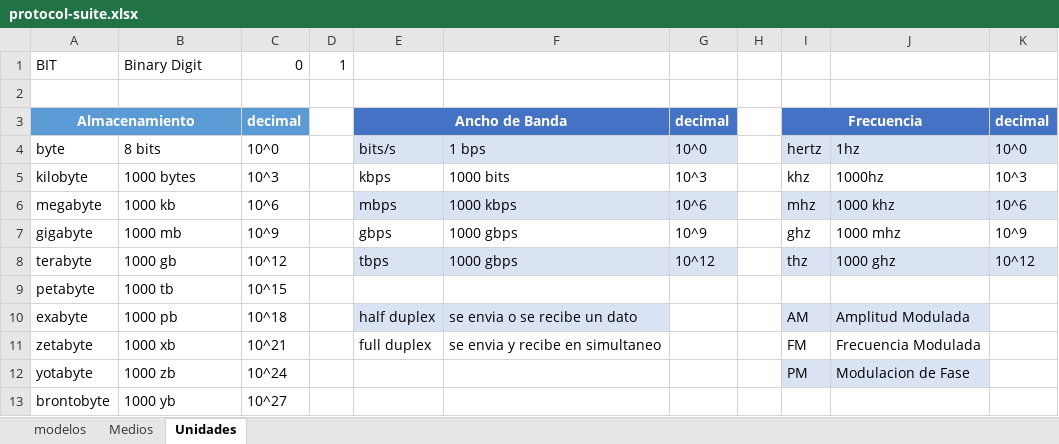
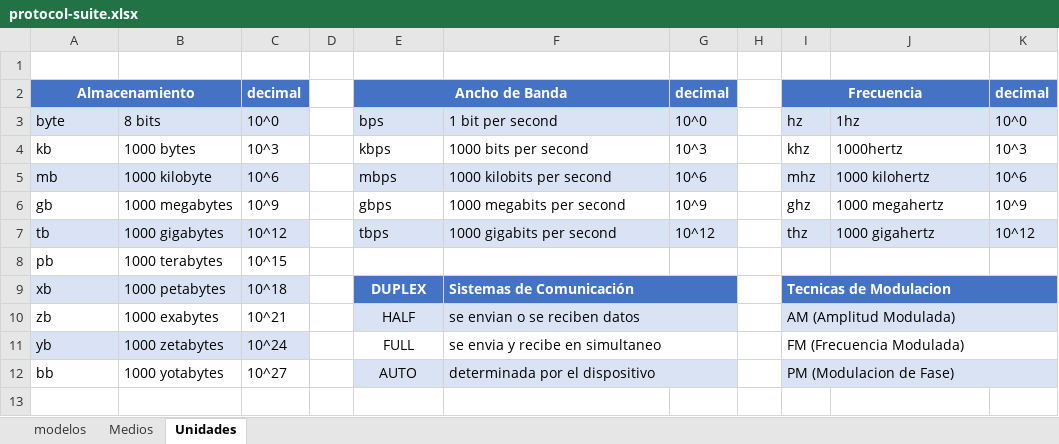
Before and after one commit to C215714N/EducacionIT, an Excel workbook: docs/protocol-suite.xlsx, sheet Unidades, drawn as a sheet; values as stored, in another font and other column widths than the file's, no borders; removed rows and columns are numbered as before the commit, all else as after; the diff names each change by its address in the sheet, - before the commit and + after, or states it on an @@ line.

```diff
--- a/docs/protocol-suite.xlsx (sheet Unidades)
+++ b/docs/protocol-suite.xlsx (sheet Unidades)
-row 1: BIT | Binary Digit | 0 | 1
-A2:C2 fill: #5B9BD5
+A2:C2 fill: #4472C4
-A3:C3 fill: none
+A3:C3 fill: #DAE3F3
-E3: bits/s
+E3: bps
-F3: 1 bps
+F3: 1 bit per second
-I3: hertz
+I3: hz
-A4: kilobyte
+A4: kb
-F4: 1000 bits
+F4: 1000 bits per second
-J4: 1000hz
+J4: 1000hertz
-A5: megabyte
+A5: mb
-A5:C5 fill: none
+A5:C5 fill: #DAE3F3
-B5: 1000 kb
+B5: 1000 kilobyte
-F5: 1000 kbps
+F5: 1000 kilobits per second
-J5: 1000 khz
+J5: 1000 kilohertz
-A6: gigabyte
+A6: gb
-B6: 1000 mb
+B6: 1000 megabytes
-F6: 1000 gbps
+F6: 1000 megabits per second
-J6: 1000 mhz
+J6: 1000 megahertz
-A7: terabyte
+A7: tb
-A7:C7 fill: none
+A7:C7 fill: #DAE3F3
-B7: 1000 gb
+B7: 1000 gigabytes
-F7: 1000 gbps
+F7: 1000 gigabits per second
-J7: 1000 ghz
+J7: 1000 gigahertz
-row 9: petabyte | 1000 tb | 10^15
-row 10: exabyte | 1000 pb | 10^18 |  | half duplex | se envia o se recibe un dato |  |  | AM | Amplitud Modulada
-row 11: zetabyte | 1000 xb | 10^21 |  | full duplex | se envia y recibe en simultaneo |  |  | FM | Frecuencia Modulada
-row 12: yotabyte | 1000 zb | 10^24 |  |  |  |  |  | PM | Modulacion de Fase
-row 13: brontobyte | 1000 yb | 10^27
+row 8: pb | 1000 terabytes | 10^15
+row 9: xb | 1000 petabytes | 10^18 |  | DUPLEX | Sistemas de Comunicación |  |  | Tecnicas de Modulacion
+row 10: zb | 1000 exabytes | 10^21 |  | HALF | se envian o se reciben datos |  |  | AM (Amplitud Modulada)
+row 11: yb | 1000 zetabytes | 10^24 |  | FULL | se envia y recibe en simultaneo |  |  | FM (Frecuencia Modulada)
+row 12: bb | 1000 yotabytes | 10^27 |  | AUTO | determinada por el dispositivo |  |  | PM (Modulacion de Fase)
```
Also changed, not shown: sheet Medios, charts or pictures, 1 other file.
